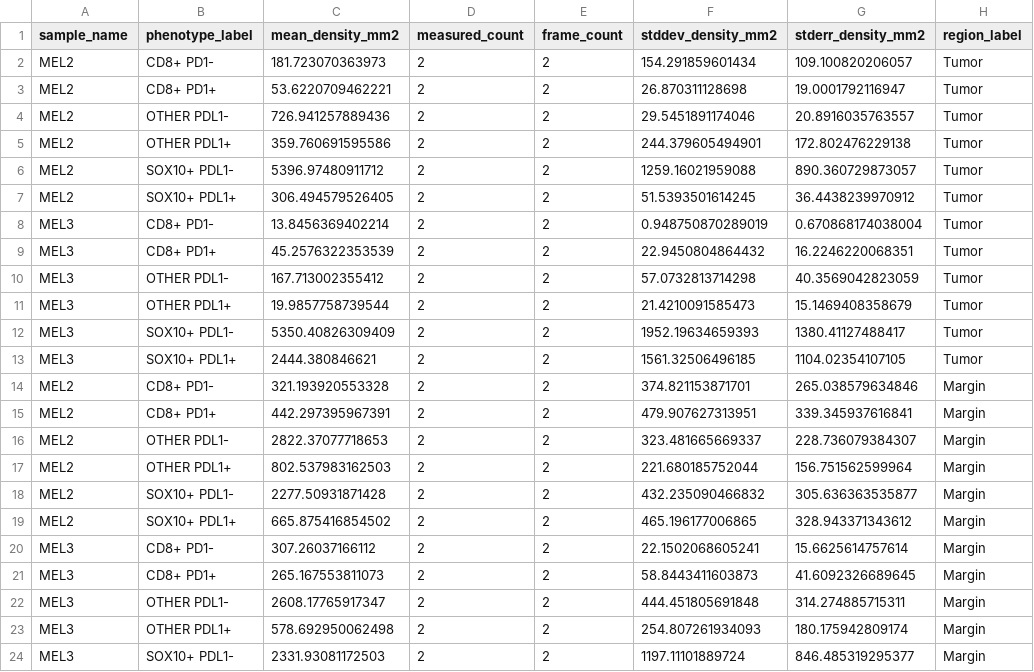
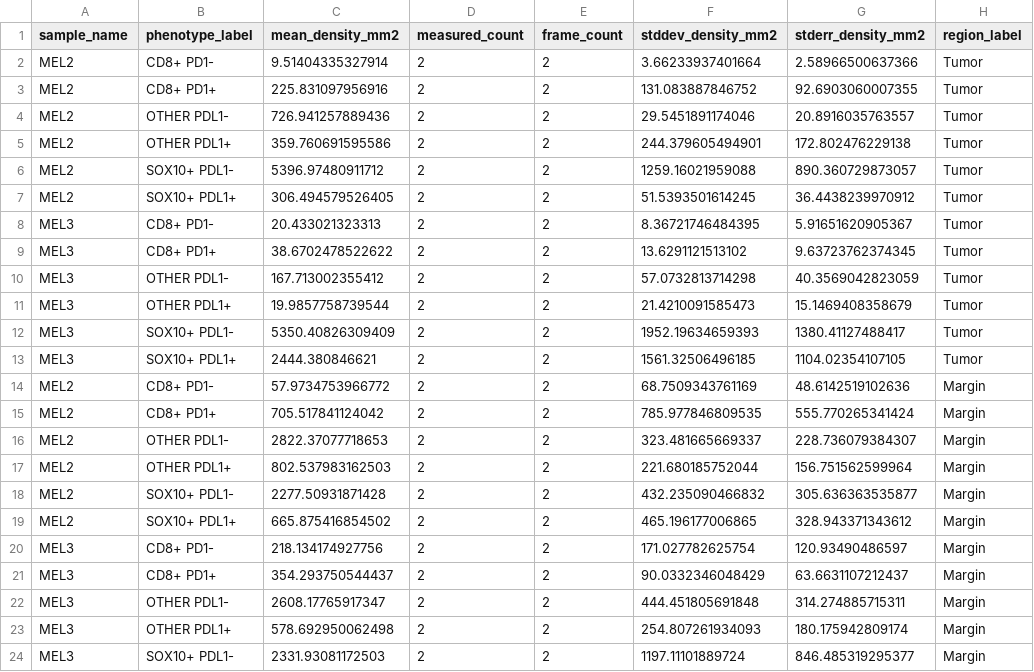
Before and after one commit to jason-weirather/pythologist-test-images, a CSV file: data/IrisSpatialFeatures/results-tumor-margin-R/sample_counts.csv, drawn as a sheet; only a part is shown.

```diff
--- a/data/IrisSpatialFeatures/results-tumor-margin-R/sample_counts.csv
+++ b/data/IrisSpatialFeatures/results-tumor-margin-R/sample_counts.csv
@@ -1,4 +1,4 @@
 "sample_name","phenotype_label","mean_density_mm2","measured_count","frame_count","stddev_density_mm2","stderr_density_mm2","region_label"
-"MEL2","CD8+ PD1-",181.723070363973,2,2,154.291859601434,109.100820206057,"Tumor"
-"MEL2","CD8+ PD1+",53.6220709462221,2,2,26.870311128698,19.0001792116947,"Tumor"
+"MEL2","CD8+ PD1-",9.51404335327914,2,2,3.66233937401664,2.58966500637366,"Tumor"
+"MEL2","CD8+ PD1+",225.831097956916,2,2,131.083887846752,92.6903060007355,"Tumor"
 "MEL2","OTHER PDL1-",726.941257889436,2,2,29.5451891174046,20.8916035763557,"Tumor"
@@ -7,4 +7,4 @@
 "MEL2","SOX10+ PDL1+",306.494579526405,2,2,51.5393501614245,36.4438239970912,"Tumor"
-"MEL3","CD8+ PD1-",13.8456369402214,2,2,0.948750870289019,0.670868174038004,"Tumor"
-"MEL3","CD8+ PD1+",45.2576322353539,2,2,22.9450804864432,16.2246220068351,"Tumor"
+"MEL3","CD8+ PD1-",20.433021323313,2,2,8.36721746484395,5.91651620905367,"Tumor"
+"MEL3","CD8+ PD1+",38.6702478522622,2,2,13.6291121513102,9.63723762374345,"Tumor"
 "MEL3","OTHER PDL1-",167.713002355412,2,2,57.0732813714298,40.3569042823059,"Tumor"
@@ -13,4 +13,4 @@
 "MEL3","SOX10+ PDL1+",2444.380846621,2,2,1561.32506496185,1104.02354107105,"Tumor"
-"MEL2","CD8+ PD1-",321.193920553328,2,2,374.821153871701,265.038579634846,"Margin"
-"MEL2","CD8+ PD1+",442.297395967391,2,2,479.907627313951,339.345937616841,"Margin"
+"MEL2","CD8+ PD1-",57.9734753966772,2,2,68.7509343761169,48.6142519102636,"Margin"
+"MEL2","CD8+ PD1+",705.517841124042,2,2,785.977846809535,555.770265341424,"Margin"
 "MEL2","OTHER PDL1-",2822.37077718653,2,2,323.481665669337,228.736079384307,"Margin"
@@ -19,4 +19,4 @@
 "MEL2","SOX10+ PDL1+",665.875416854502,2,2,465.196177006865,328.943371343612,"Margin"
-"MEL3","CD8+ PD1-",307.26037166112,2,2,22.1502068605241,15.6625614757614,"Margin"
-"MEL3","CD8+ PD1+",265.167553811073,2,2,58.8443411603873,41.6092326689645,"Margin"
+"MEL3","CD8+ PD1-",218.134174927756,2,2,171.027782625754,120.93490486597,"Margin"
+"MEL3","CD8+ PD1+",354.293750544437,2,2,90.0332346048429,63.6631107212437,"Margin"
 "MEL3","OTHER PDL1-",2608.17765917347,2,2,444.451805691848,314.274885715311,"Margin"
```
Also changed, not shown: data/IrisSpatialFeatures/results-tumor-margin-R/frame_counts.csv, data/IrisSpatialFeatures/results-tumor-margin-R/sample_contact_density.csv, 17 other files.
